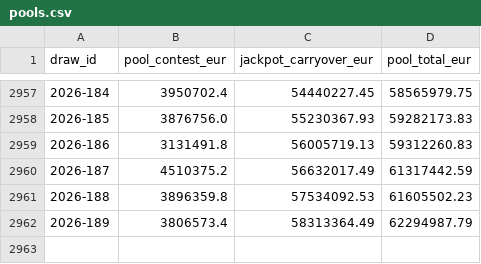
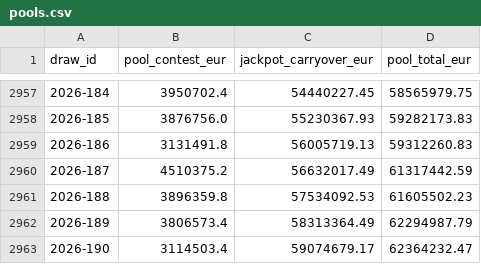
Before and after one commit to federicodiluca/la-scimmia-vince, a CSV file: data/superenalotto/pools.csv, drawn as a sheet; only a part is shown, gaps mark what is left out.

```diff
--- a/data/superenalotto/pools.csv
+++ b/data/superenalotto/pools.csv
@@ -2962 +2962,2 @@ draw_id,pool_contest_eur,jackpot_carryover_eur,pool_total_eur
 2026-189,3806573.4,58313364.49,62294987.79
+2026-190,3114503.4,59074679.17,62364232.47
```
Also changed, not shown: data/meteo/roma.csv, data/superenalotto/draws.csv, 1 other file.
